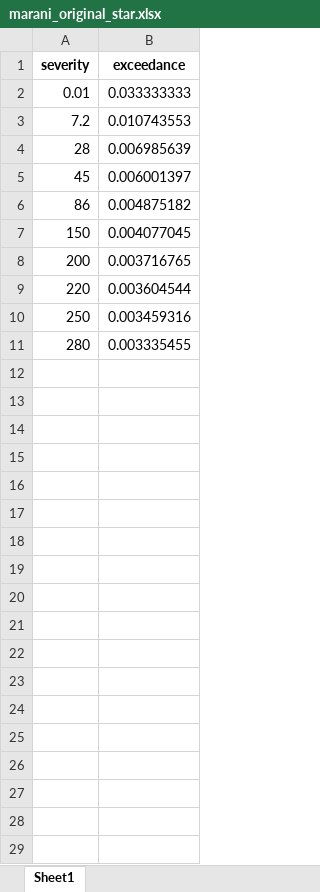
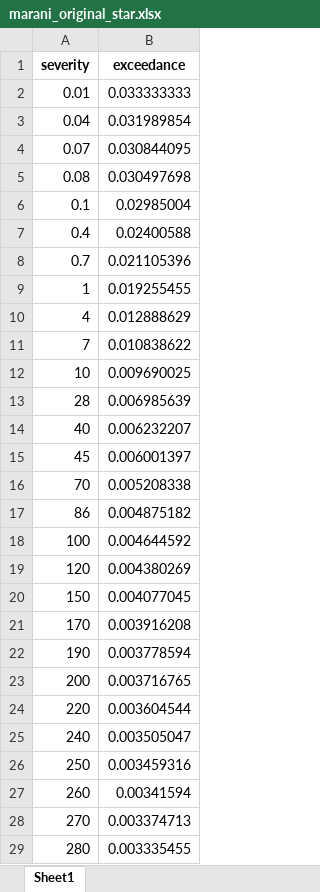
Before and after one commit to DevInnovationLab/pandemic_model_public, an Excel workbook: pandemic-loss-modeling/exceedance_results/marani_original_star.xlsx, sheet Sheet1, drawn as a sheet; values as stored, in another font and other column widths than the file's, no borders; removed rows and columns are numbered as before the commit, all else as after; the diff names each change by its address in the sheet, - before the commit and + after, or states it on an @@ line.

```diff
--- a/pandemic-loss-modeling/exceedance_results/marani_original_star.xlsx (sheet Sheet1)
+++ b/pandemic-loss-modeling/exceedance_results/marani_original_star.xlsx (sheet Sheet1)
-row 3: 7.2 | 0.010743553
+row 3: 0.04 | 0.031989854
+row 4: 0.07 | 0.030844095
+row 5: 0.08 | 0.030497698
+row 6: 0.1 | 0.02985004
+row 7: 0.4 | 0.02400588
+row 8: 0.7 | 0.021105396
+row 9: 1 | 0.019255455
+row 10: 4 | 0.012888629
+row 11: 7 | 0.010838622
+row 12: 10 | 0.009690025
+row 14: 40 | 0.006232207
+row 16: 70 | 0.005208338
+row 18: 100 | 0.004644592
+row 19: 120 | 0.004380269
+row 21: 170 | 0.003916208
+row 22: 190 | 0.003778594
+row 25: 240 | 0.003505047
+row 27: 260 | 0.00341594
+row 28: 270 | 0.003374713
```
Also changed, not shown: pandemic-loss-modeling/exceedance_results/bernstein_original.xlsx, pandemic-loss-modeling/exceedance_results/marani_inspired.xlsx, 9 other files.
